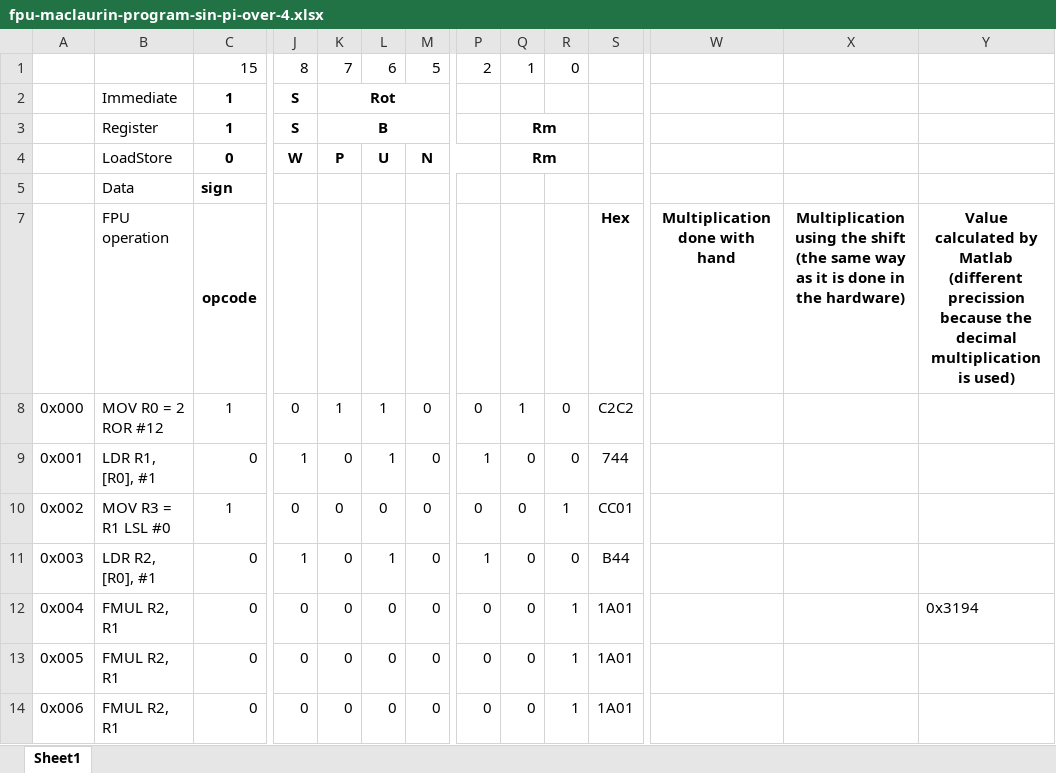
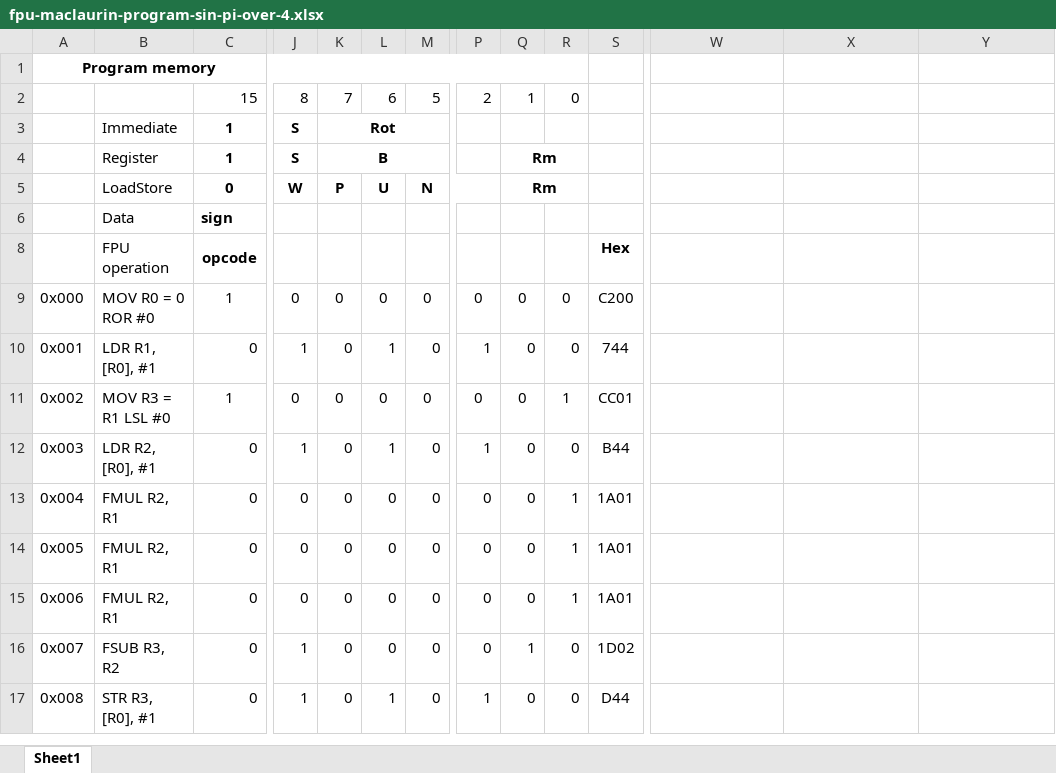
Before and after one commit to MPVP-Code/MPVPCR-CPU, an Excel workbook: programs/fpu-maclaurin-program-sin-pi-over-4.xlsx, sheet Sheet1, drawn as a sheet; only a part is shown, gaps mark what is left out; the shorter side is filled out with more unchanged rows; values as stored, in another font and other column widths than the file's, no borders; addresses are those after the commit; rows hold the shown columns only; the diff covers the shown part only; the diff names each change by its address in the sheet, - before the commit and + after, or states it on an @@ line.

```diff
--- a/programs/fpu-maclaurin-program-sin-pi-over-4.xlsx (sheet Sheet1)
+++ b/programs/fpu-maclaurin-program-sin-pi-over-4.xlsx (sheet Sheet1)
+row 1: Program memory
-W8: Multiplication done with hand
+W8: (empty)
-X8: Multiplication using the shift (the same way as it is done in the hardware)
+X8: (empty)
-Y8: Value calculated by Matlab (different precission because the decimal multiplication is used)
+Y8: (empty)
-B9: MOV R0 = 2 ROR #12
+B9: MOV R0 = 0 ROR #0
-K9: 1
+K9: 0
-L9: 1
+L9: 0
-Q9: 1
+Q9: 0
-S9: C2C2
+S9: C200
-Y13: 0x3194
+Y13: (empty)
```
Also changed, not shown: 5 added rows, 21 removed rows and 6 edited cells elsewhere in this sheet, formulas that keep their value, programs/fpu-maclaurin-program-sin-pi-over-2.xlsx, 50 other files.
